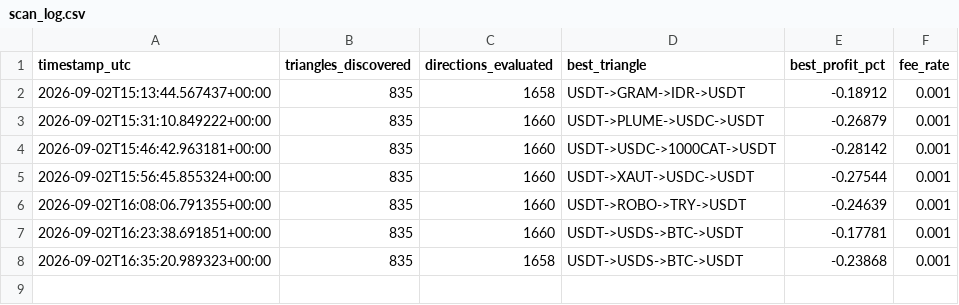
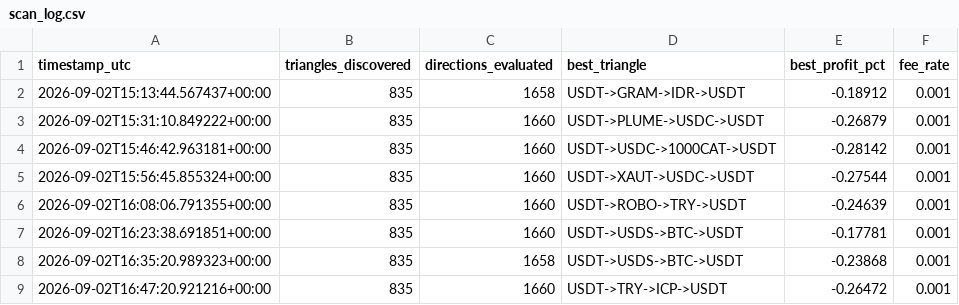
Before and after one commit to Ribbon-ops/Bot, a CSV file: scan_log.csv, drawn as a sheet.

Commit message:
Update scan logs [skip ci]

```diff
--- a/scan_log.csv
+++ b/scan_log.csv
@@ -8 +8,2 @@ timestamp_utc,triangles_discovered,directions_evaluated,best_triangle,best_profi
 2026-09-02T16:35:20.989323+00:00,835,1658,USDT->USDS->BTC->USDT,-0.23868,0.001
+2026-09-02T16:47:20.921216+00:00,835,1660,USDT->TRY->ICP->USDT,-0.26472,0.001
```
